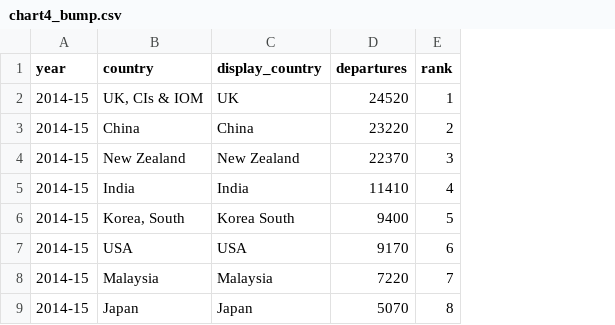
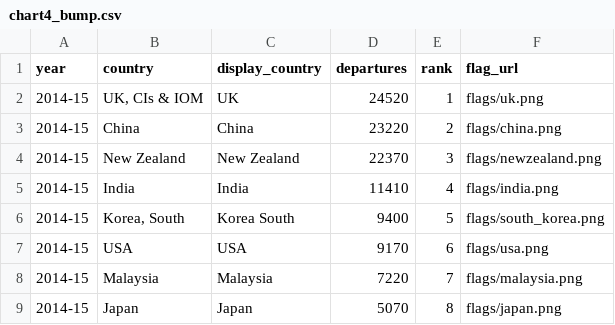
Before and after one commit to nayc-599/FIT2179-DV2, a CSV file: data/chart4_bump.csv, drawn as a sheet; only a part is shown; the diff names each change by its address in the sheet, - before the commit and + after, or states it on an @@ line.

Commit message:
bump chart flags

```diff
--- a/data/chart4_bump.csv
+++ b/data/chart4_bump.csv
+column F (flag_url), rows 2-9: flags/uk.png | flags/china.png | flags/newzealand.png | flags/india.png | flags/south_korea.png | flags/usa.png | flags/malaysia.png | flags/japan.png
```
Also changed, not shown: data/chart2_top10_totals.csv, 10 other files.
